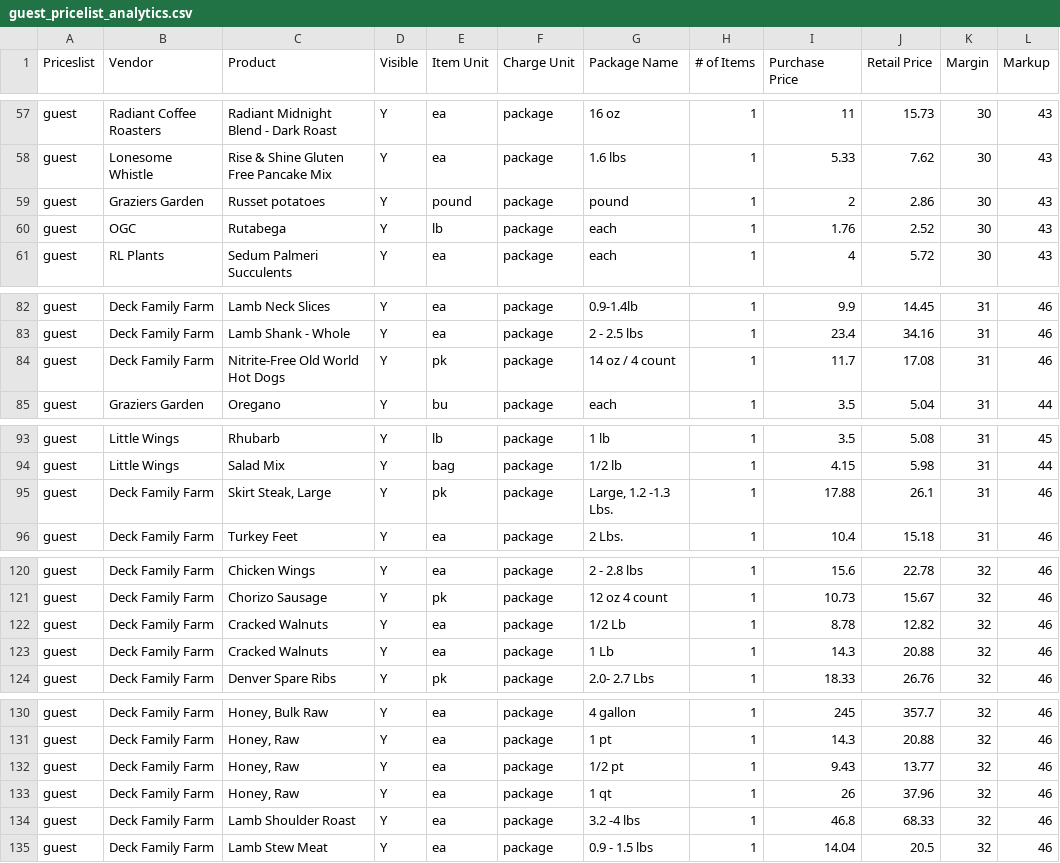
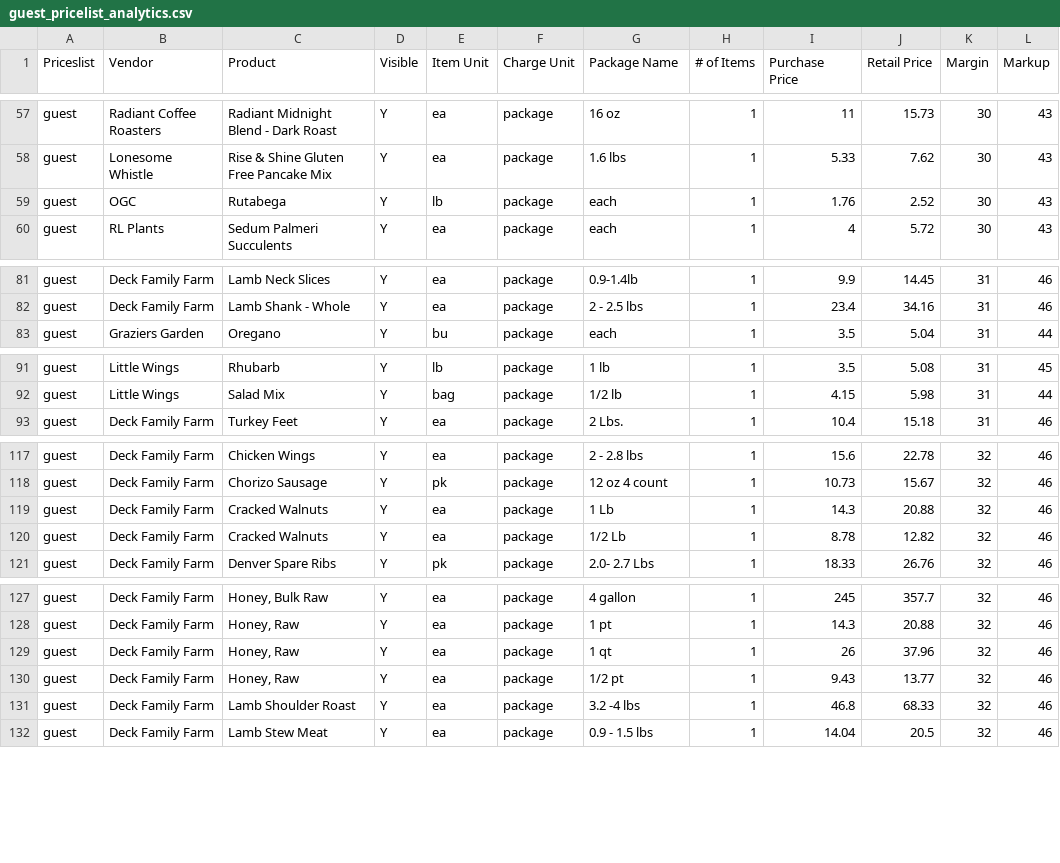
Before and after one commit to required777/TD-Testing-ffcsa_scripts, a CSV file: localline/data/guest_pricelist_analytics.csv, drawn as a sheet; only a part is shown, gaps mark what is left out; the diff covers the shown part only.

```diff
--- a/localline/data/guest_pricelist_analytics.csv
+++ b/localline/data/guest_pricelist_analytics.csv
@@ -58,3 +58,2 @@ guest,Radiant Coffee Roasters,Radiant Midnight Blend - Dark Roast,Y,ea,package,1
 guest,Lonesome Whistle,Rise & Shine Gluten Free Pancake Mix,Y,ea,package,1.6 lbs,1,5.33,7.62,30,43
-guest,Graziers Garden,Russet potatoes,Y,pound,package,pound,1,2,2.86,30,43
 guest,OGC,Rutabega,Y,lb,package,each,1,1.76,2.52,30,43
@@ -83,3 +82,2 @@ guest,Deck Family Farm,Lamb Neck Slices,Y,ea,package,0.9-1.4lb,1,9.9,14.45,31,46
 guest,Deck Family Farm,Lamb Shank - Whole,Y,ea,package,2 - 2.5 lbs,1,23.4,34.16,31,46
-guest,Deck Family Farm,Nitrite-Free Old World Hot Dogs,Y,pk,package,14 oz / 4 count,1,11.7,17.08,31,46
 guest,Graziers Garden,Oregano,Y,bu,package,each,1,3.5,5.04,31,44
@@ -94,3 +92,2 @@ guest,Little Wings,Rhubarb,Y,lb,package,1 lb,1,3.5,5.08,31,45
 guest,Little Wings,Salad Mix,Y,bag,package,1/2 lb,1,4.15,5.98,31,44
-guest,Deck Family Farm,"Skirt Steak, Large",Y,pk,package,"Large, 1.2 -1.3 Lbs.",1,17.88,26.1,31,46
 guest,Deck Family Farm,Turkey Feet,Y,ea,package,2 Lbs.,1,10.4,15.18,31,46
@@ -121,4 +118,4 @@ guest,Deck Family Farm,Chicken Wings,Y,ea,package,2 - 2.8 lbs,1,15.6,22.78,32,46
 guest,Deck Family Farm,Chorizo Sausage,Y,pk,package,12 oz 4 count,1,10.73,15.67,32,46
+guest,Deck Family Farm,Cracked Walnuts,Y,ea,package,1 Lb,1,14.3,20.88,32,46
 guest,Deck Family Farm,Cracked Walnuts,Y,ea,package,1/2 Lb,1,8.78,12.82,32,46
-guest,Deck Family Farm,Cracked Walnuts,Y,ea,package,1 Lb,1,14.3,20.88,32,46
 guest,Deck Family Farm,Denver Spare Ribs,Y,pk,package,2.0- 2.7 Lbs,1,18.33,26.76,32,46
@@ -131,4 +128,4 @@ guest,Deck Family Farm,"Honey, Bulk Raw",Y,ea,package,4 gallon,1,245,357.7,32,46
 guest,Deck Family Farm,"Honey, Raw",Y,ea,package,1 pt,1,14.3,20.88,32,46
+guest,Deck Family Farm,"Honey, Raw",Y,ea,package,1 qt,1,26,37.96,32,46
 guest,Deck Family Farm,"Honey, Raw",Y,ea,package,1/2 pt,1,9.43,13.77,32,46
-guest,Deck Family Farm,"Honey, Raw",Y,ea,package,1 qt,1,26,37.96,32,46
 guest,Deck Family Farm,Lamb Shoulder Roast,Y,ea,package,3.2 -4 lbs,1,46.8,68.33,32,46
```
Also changed, not shown: 1 moved row elsewhere in this file, localline/data/herdshare_pricelist_analytics.csv, localline/data/members_pricelist_analytics.csv.
